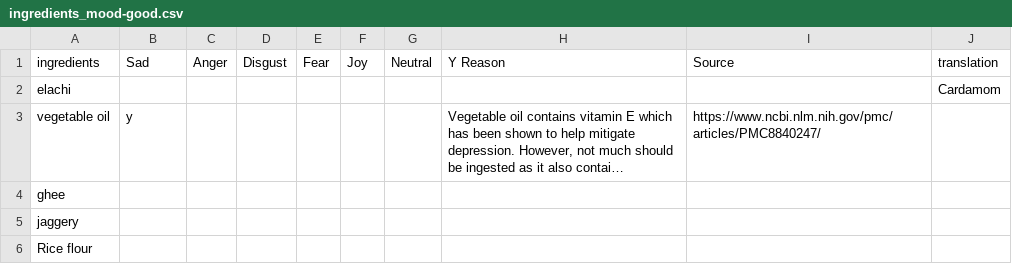
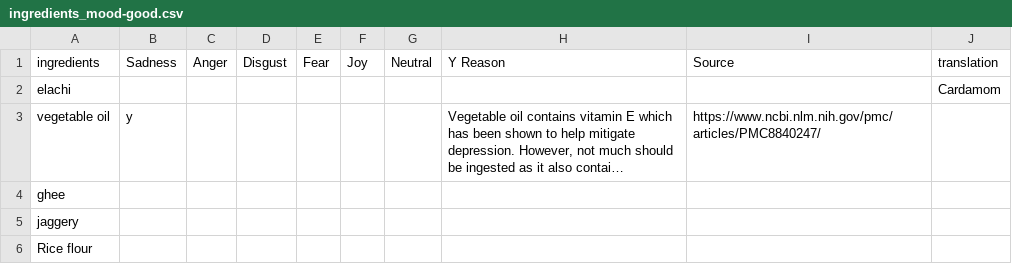
Before and after one commit to alotofnekos/EMPATHY_MCO, a CSV file: ingredients_mood-good.csv, drawn as a sheet; only a part is shown; long unchanged cells end in ….

```diff
--- a/ingredients_mood-good.csv
+++ b/ingredients_mood-good.csv
@@ -1,2 +1,2 @@
-ingredients,Sad,Anger,Disgust,Fear,Joy,Neutral,Y Reason,Source,translation
+ingredients,Sadness,Anger,Disgust,Fear,Joy,Neutral,Y Reason,Source,translation
 elachi,,,,,,,,,Cardamom
```
Also changed, not shown: 1 other file.
